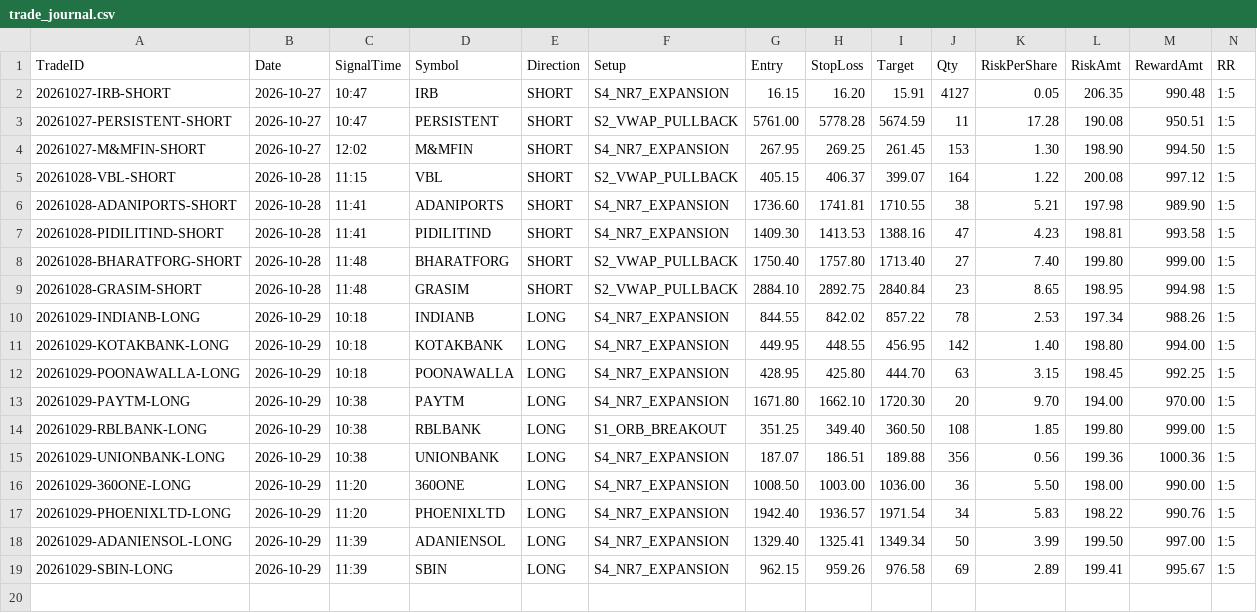
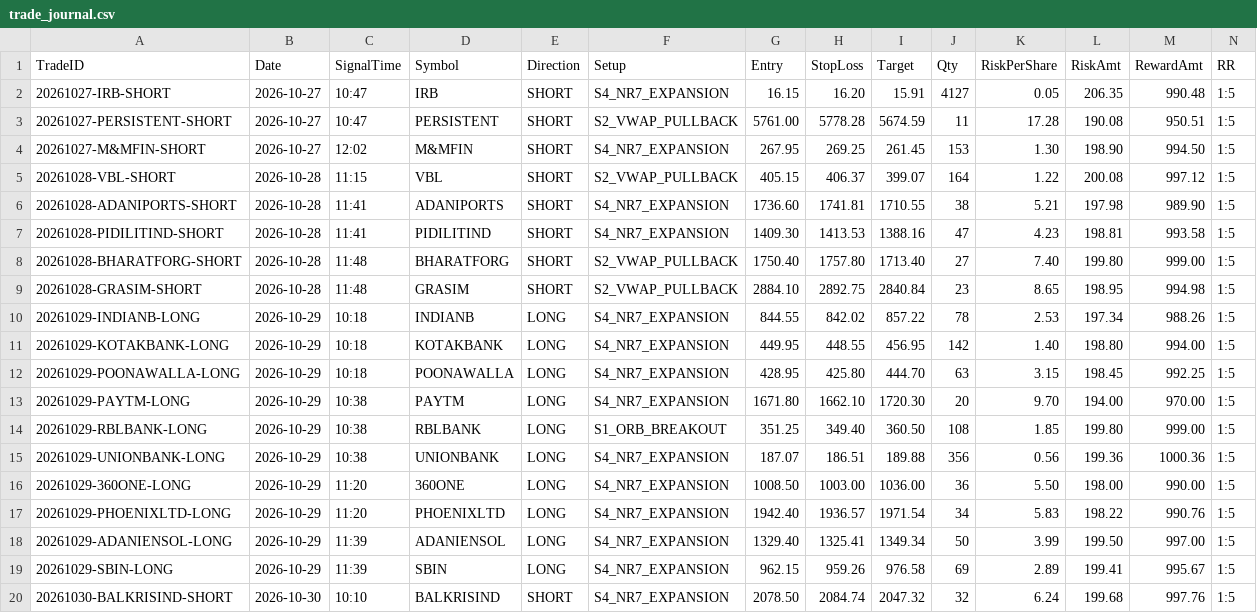
Before and after one commit to ramcruise1000/nse-scanner, a CSV file: journal/trade_journal.csv, drawn as a sheet; only a part is shown; rows hold the shown columns only; the diff names each change by its address in the sheet, - before the commit and + after, or states it on an @@ line.

```diff
--- a/journal/trade_journal.csv
+++ b/journal/trade_journal.csv
+row 20: 20261030-BALKRISIND-SHORT | 2026-10-30 | 10:10 | BALKRISIND | SHORT | S4_NR7_EXPANSION | 2078.50 | 2084.74 | 2047.32 | 32 | 6.24 | 199.68 | 997.76 | 1:5
```
Also changed, not shown: journal/daily_summary.csv, 2 other files.
